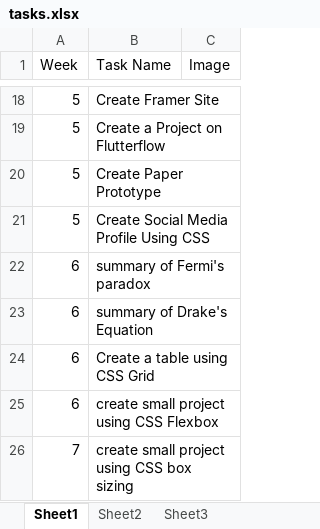
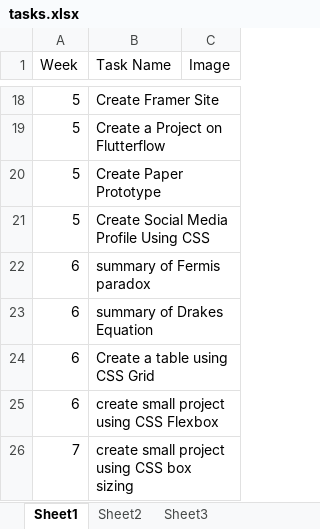
Before and after one commit to NeejaViju/StudentsReport, an Excel workbook: Sample_Task_name/tasks.xlsx, sheet Sheet1, drawn as a sheet; only a part is shown, gaps mark what is left out; values as stored, in another font and other column widths than the file's, no borders; the diff names each change by its address in the sheet, - before the commit and + after, or states it on an @@ line.

Commit message:
copy bug fixed

```diff
--- a/Sample_Task_name/tasks.xlsx (sheet Sheet1)
+++ b/Sample_Task_name/tasks.xlsx (sheet Sheet1)
-B22 (Task Name): summary of Fermi's paradox
+B22 (Task Name): summary of Fermis paradox
-B23 (Task Name): summary of Drake's Equation
+B23 (Task Name): summary of Drakes Equation
```
